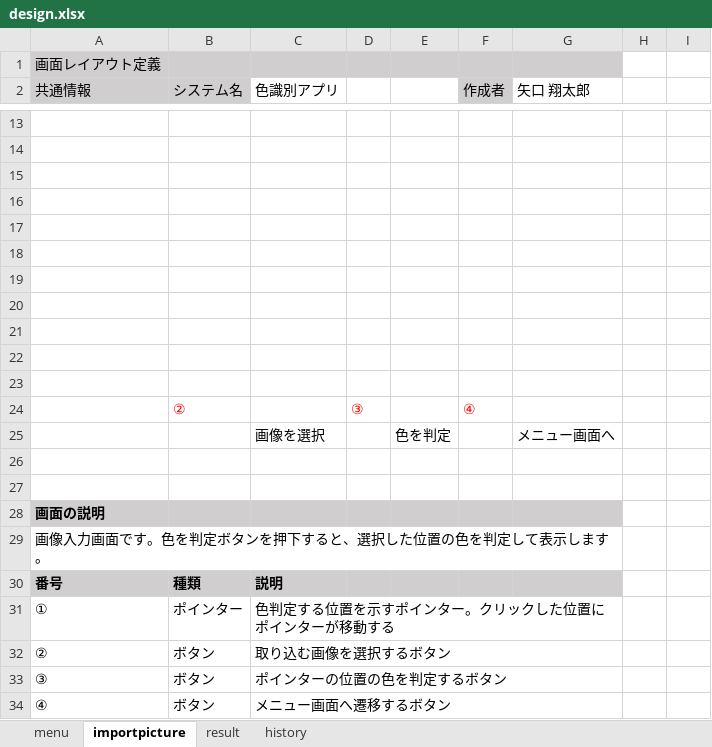
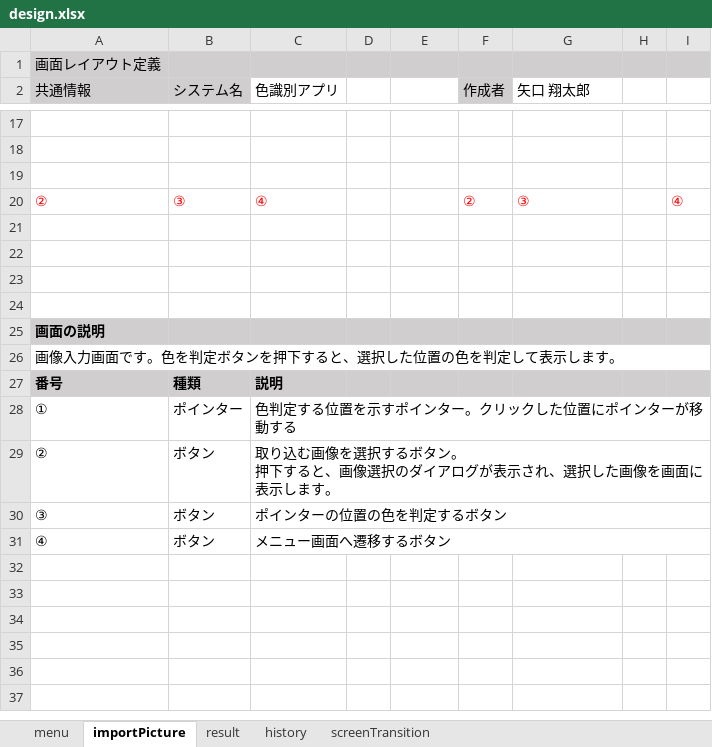
Before and after one commit to taro-1/ShareMentor, an Excel workbook: design.xlsx, sheet importPicture, drawn as a sheet; only a part is shown, gaps mark what is left out; values as stored, in another font and other column widths than the file's, no borders; charts and pictures not drawn; removed rows and columns are numbered as before the commit, all else as after; ↵ is a line break in a cell; the diff covers the shown part only; the diff names each change by its address in the sheet, - before the commit and + after, or states it on an @@ line.

```diff
--- a/design.xlsx (sheet importPicture)
+++ b/design.xlsx (sheet importPicture)
-sheet tab: importpicture
+sheet tab: importPicture
+sheet tab: screenTransition
-H1:I1 fill: none
+H1:I1 fill: #D0CECE
+row 20: ② | ③ | ④ |  |  | ② | ③ |  | ④
-row 18: (empty)
-row 19: (empty)
-row 20: (empty)
-row 21: (empty)
-row 22: (empty)
-row 23: (empty)
-row 24:  | ② |  | ③ |  | ④
-row 25:  |  | 画像を選択 |  | 色を判定 |  | メニュー画面へ
-H25:I25 fill: none
+H25:I25 fill: #D0CECE
-A29:G29 merged
+A26:I26 merged
-H27:I27 fill: none
+H27:I27 fill: #D0CECE
-C31:G31 merged
+C28:I28 merged
-C29 (色識別アプリ): 取り込む画像を選択するボタン
+C29 (色識別アプリ): 取り込む画像を選択するボタン。 ↵ 押下すると、画像選択のダイアログが表示され、選択した画像を画面に表示します。
-C32:G32 merged
+C29:I29 merged
-C33:G33 merged
+C30:I30 merged
-C34:G34 merged
+C31:I31 merged
```
Also changed, not shown: 4 added rows, 1 edited cell and cell formats elsewhere in this sheet, sheet result, sheet history, sheet menu, charts or pictures.
